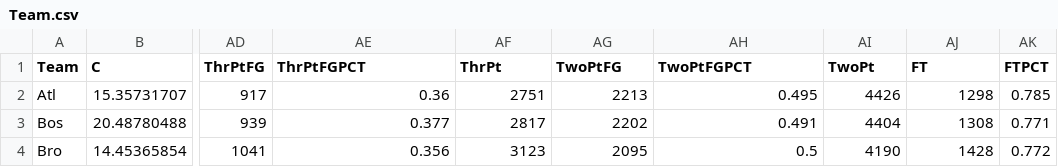
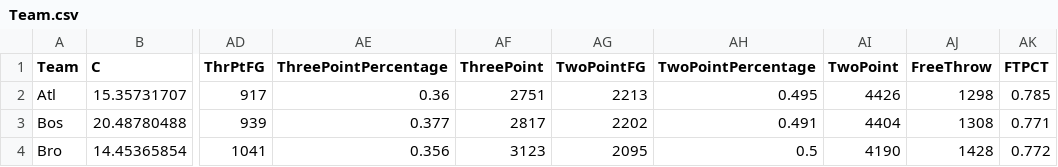
Before and after one commit to trile83/NBA_2017stats_Visual, a CSV file: Team.csv, drawn as a sheet; only a part is shown, gaps mark what is left out; the diff names each change by its address in the sheet, - before the commit and + after, or states it on an @@ line.

Commit message:
Update Team.csv

```diff
--- a/Team.csv
+++ b/Team.csv
-AE1: ThrPtFGPCT
+AE1: ThreePointPercentage
-AF1: ThrPt
+AF1: ThreePoint
-AG1: TwoPtFG
+AG1: TwoPointFG
-AH1: TwoPtFGPCT
+AH1: TwoPointPercentage
-AI1: TwoPt
+AI1: TwoPoint
-AJ1: FT
+AJ1: FreeThrow
```
